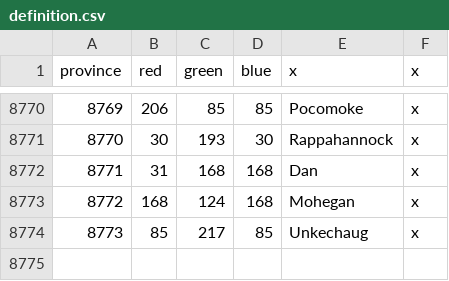
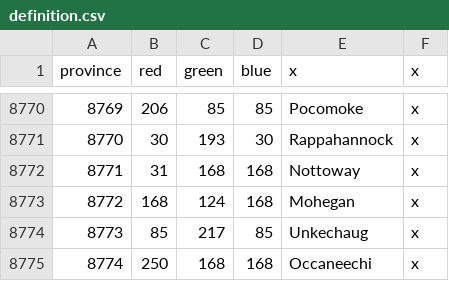
Before and after one commit to neothiamin/bt-american-province-expansion, a CSV file: map/definition.csv, drawn as a sheet; only a part is shown, gaps mark what is left out.

```diff
--- a/map/definition.csv
+++ b/map/definition.csv
@@ -8771,4 +8771,5 @@ province;red;green;blue;x;x
 8770;30;193;30;Rappahannock;x
-8771;31;168;168;Dan;x
+8771;31;168;168;Nottoway;x
 8772;168;124;168;Mohegan;x
 8773;85;217;85;Unkechaug;x
+8774;250;168;168;Occaneechi;x
```
Also changed, not shown: 3 other files.
